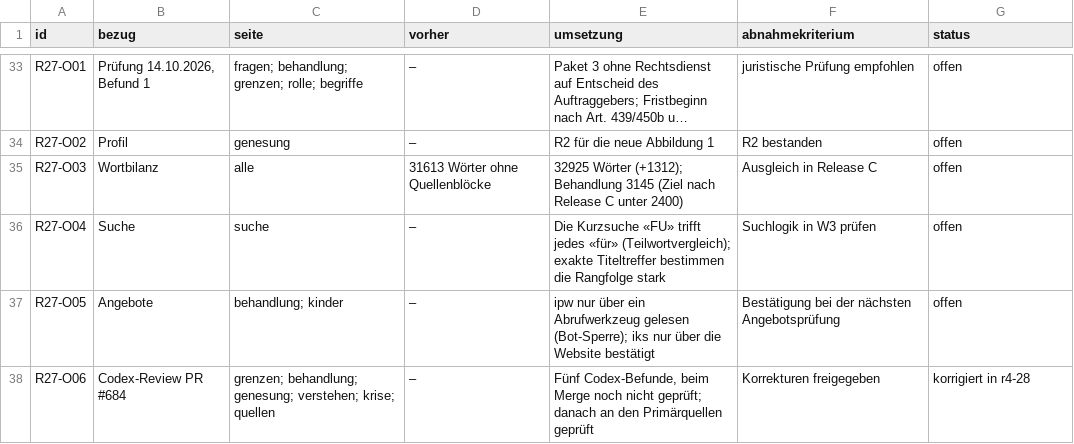
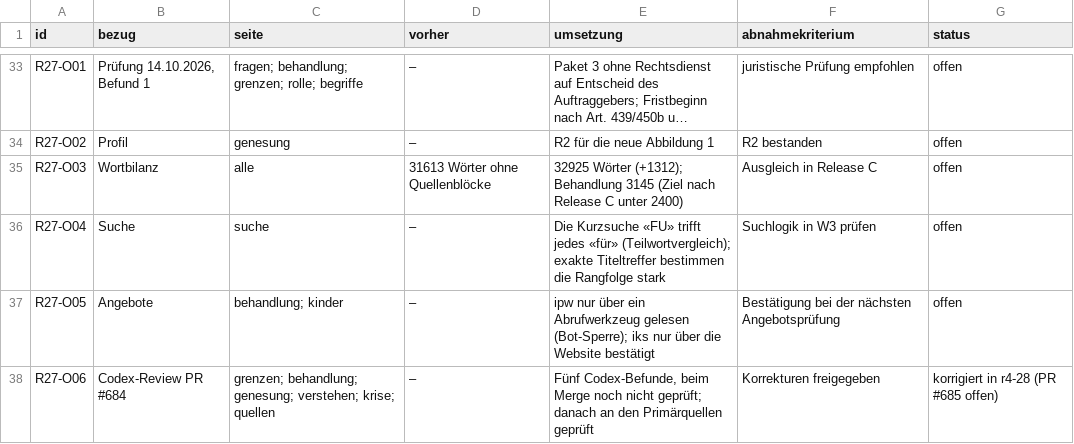
Before and after one commit to christaegger-dot/borderline-angehoerige, a CSV file: audit-results/2026-10-14-delta-release-b-r4-27/BEFUNDE.csv, drawn as a sheet; only a part is shown, gaps mark what is left out; long unchanged cells end in ….

```diff
--- a/audit-results/2026-10-14-delta-release-b-r4-27/BEFUNDE.csv
+++ b/audit-results/2026-10-14-delta-release-b-r4-27/BEFUNDE.csv
@@ -37,2 +37,2 @@
 "R27-O05";"Angebote";"behandlung; kinder";"–";"ipw nur über ein Abrufwerkzeug gelesen (Bot-Sperre); iks nur über die Website bestätigt";"Bestätigung bei der nächsten Angebotsprüfung";"offen"
-"R27-O06";"Codex-Review PR #684";"grenzen; behandlung; genesung; verstehen; krise; quellen";"–";"Fünf Codex-Befunde, beim Merge noch nicht geprüft; danach an den Primärquellen geprüft";"Korrekturen freigegeben";"korrigiert in r4-28"
+"R27-O06";"Codex-Review PR #684";"grenzen; behandlung; genesung; verstehen; krise; quellen";"–";"Fünf Codex-Befunde, beim Merge noch nicht geprüft; danach an den Primärquellen geprüft";"Korrekturen freigegeben";"korrigiert in r4-28 (PR #685 offen)"
```
Also changed, not shown: 3 other files.
